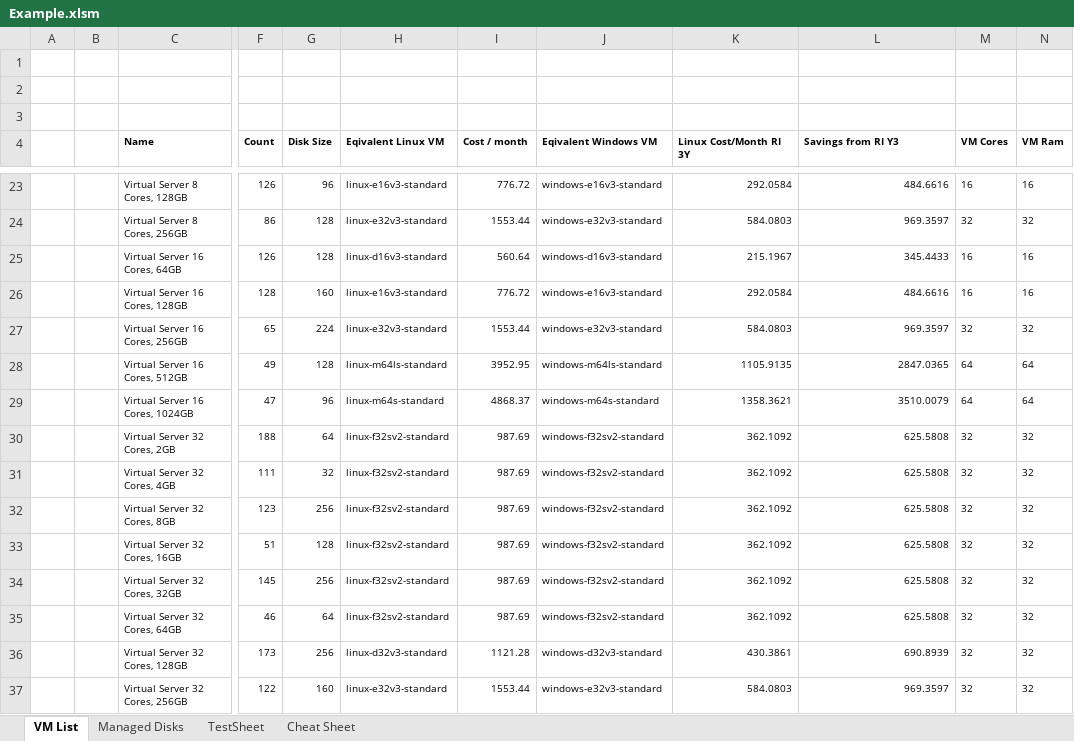
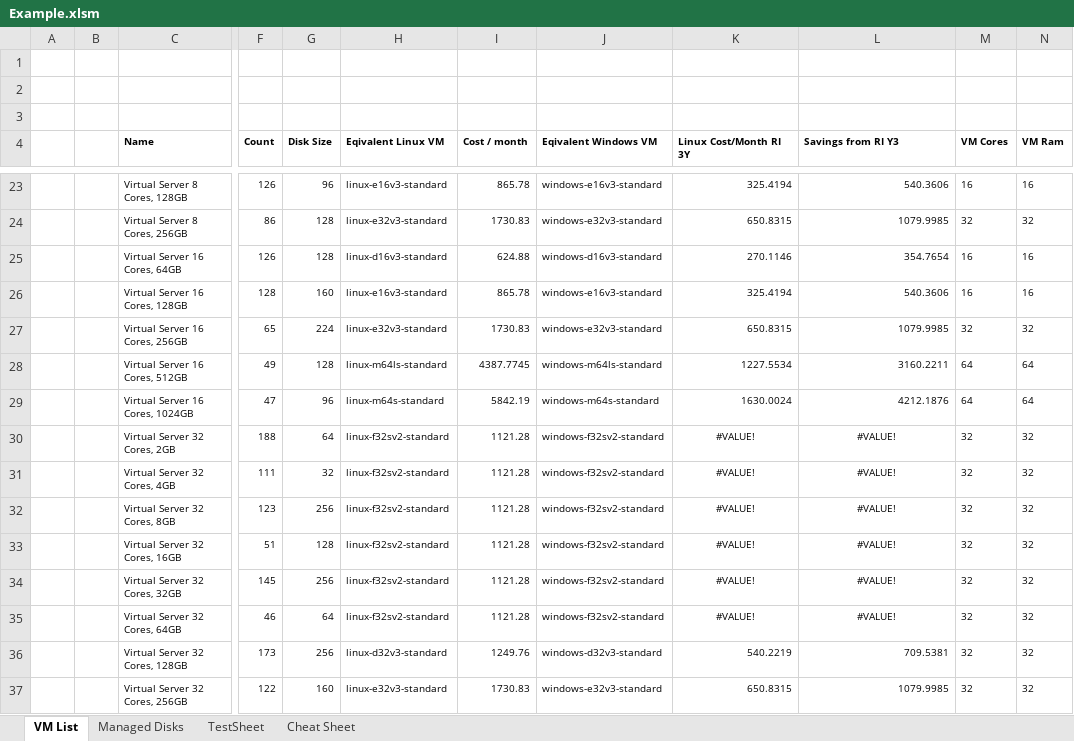
Before and after one commit to PowerFeature/excelAzureVmPricing, an Excel workbook: Example.xlsm, sheet VM List, drawn as a sheet; only a part is shown, gaps mark what is left out; values as stored, in another font and other column widths than the file's, no borders; charts and pictures not drawn; the diff covers the shown part only; the diff names each change by its address in the sheet, - before the commit and + after, or states it on an @@ line.

```diff
--- a/Example.xlsm (sheet VM List)
+++ b/Example.xlsm (sheet VM List)
-I23 (Cost / month): 776.72
+I23 (Cost / month): 865.78
-K23 (Linux Cost/Month RI 3Y): 292.0584
+K23 (Linux Cost/Month RI 3Y): 325.4194
-L23 (Savings from RI Y3): 484.6616
+L23 (Savings from RI Y3): 540.3606
-I24 (Cost / month): 1553.44
+I24 (Cost / month): 1730.83
-K24 (Linux Cost/Month RI 3Y): 584.0803
+K24 (Linux Cost/Month RI 3Y): 650.8315
-L24 (Savings from RI Y3): 969.3597
+L24 (Savings from RI Y3): 1079.9985
-I25 (Cost / month): 560.64
+I25 (Cost / month): 624.88
-K25 (Linux Cost/Month RI 3Y): 215.1967
+K25 (Linux Cost/Month RI 3Y): 270.1146
-L25 (Savings from RI Y3): 345.4433
+L25 (Savings from RI Y3): 354.7654
-I26 (Cost / month): 776.72
+I26 (Cost / month): 865.78
-K26 (Linux Cost/Month RI 3Y): 292.0584
+K26 (Linux Cost/Month RI 3Y): 325.4194
-L26 (Savings from RI Y3): 484.6616
+L26 (Savings from RI Y3): 540.3606
-I27 (Cost / month): 1553.44
+I27 (Cost / month): 1730.83
-K27 (Linux Cost/Month RI 3Y): 584.0803
+K27 (Linux Cost/Month RI 3Y): 650.8315
-L27 (Savings from RI Y3): 969.3597
+L27 (Savings from RI Y3): 1079.9985
-I28 (Cost / month): 3952.95
+I28 (Cost / month): 4387.7745
-K28 (Linux Cost/Month RI 3Y): 1105.9135
+K28 (Linux Cost/Month RI 3Y): 1227.5534
-L28 (Savings from RI Y3): 2847.0365
+L28 (Savings from RI Y3): 3160.2211
-I29 (Cost / month): 4868.37
+I29 (Cost / month): 5842.19
-K29 (Linux Cost/Month RI 3Y): 1358.3621
+K29 (Linux Cost/Month RI 3Y): 1630.0024
-L29 (Savings from RI Y3): 3510.0079
+L29 (Savings from RI Y3): 4212.1876
-I30:I35 (Cost / month): 987.69
+I30:I35 (Cost / month): 1121.28
-K30:K35 (Linux Cost/Month RI 3Y): 362.1092
+K30:K35 (Linux Cost/Month RI 3Y): #VALUE!
-K30:L35 alignment: right
+K30:L35 alignment: center
-L30:L35 (Savings from RI Y3): 625.5808
+L30:L35 (Savings from RI Y3): #VALUE!
-I36 (Cost / month): 1121.28
+I36 (Cost / month): 1249.76
-K36 (Linux Cost/Month RI 3Y): 430.3861
+K36 (Linux Cost/Month RI 3Y): 540.2219
-L36 (Savings from RI Y3): 690.8939
+L36 (Savings from RI Y3): 709.5381
-I37 (Cost / month): 1553.44
+I37 (Cost / month): 1730.83
-K37 (Linux Cost/Month RI 3Y): 584.0803
+K37 (Linux Cost/Month RI 3Y): 650.8315
-L37 (Savings from RI Y3): 969.3597
+L37 (Savings from RI Y3): 1079.9985
```
Also changed, not shown: 93 edited cells and cell formats elsewhere in this sheet, sheet TestSheet.
